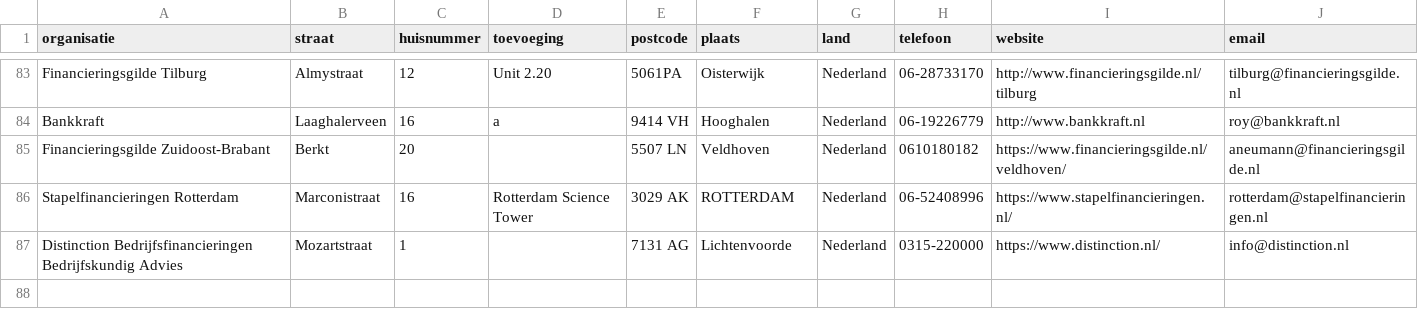
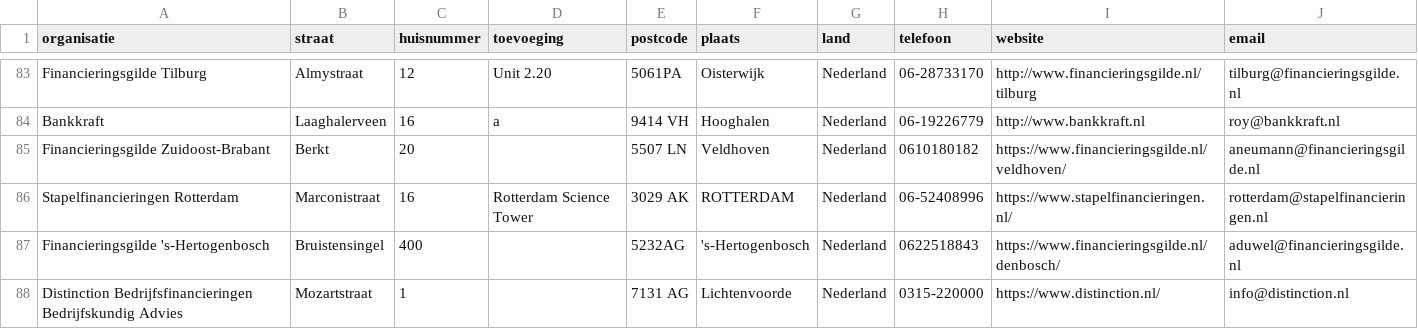
Before and after one commit to Stichting-MKB-Financiering/update-advisors, a CSV file: addresses.csv, drawn as a sheet; only a part is shown, gaps mark what is left out; the diff names each change by its address in the sheet, - before the commit and + after, or states it on an @@ line.

```diff
--- a/addresses.csv
+++ b/addresses.csv
+row 87: Financieringsgilde 's-Hertogenbosch | Bruistensingel | 400 |  | 5232AG | 's-Hertogenbosch | Nederland | 0622518843 | https://www.financieringsgilde.nl/denbosch/ | aduwel@financieringsgilde.nl
```
Also changed, not shown: 1 other file.
